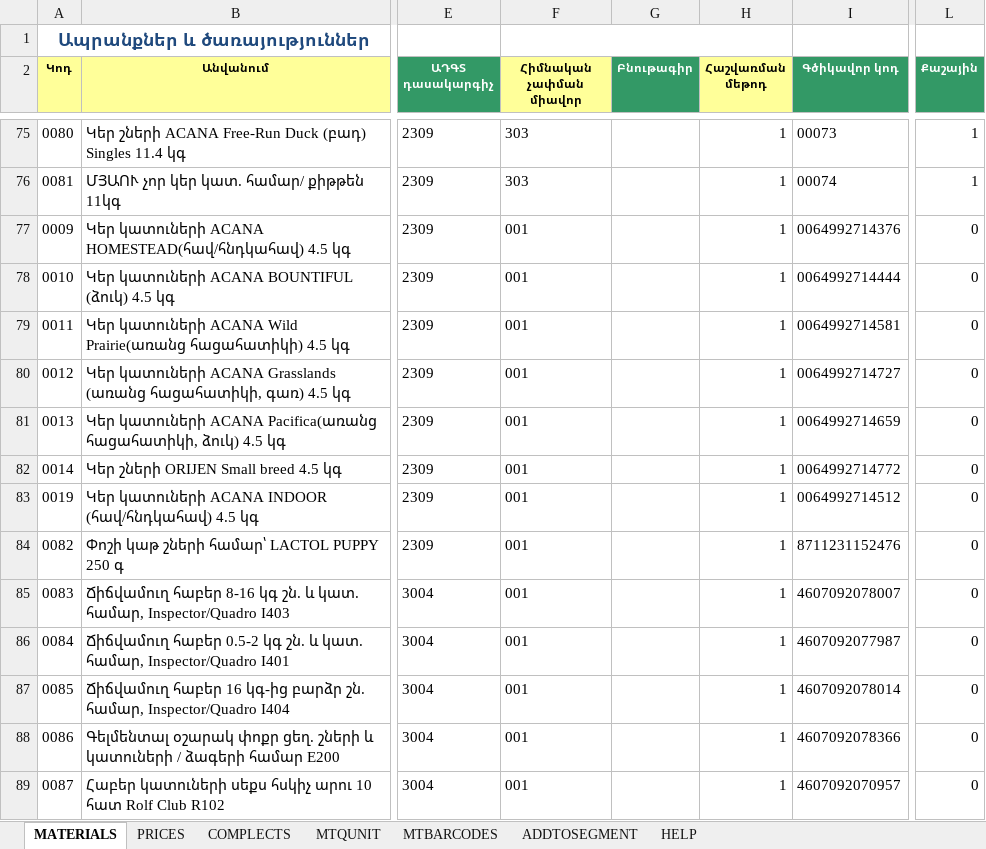
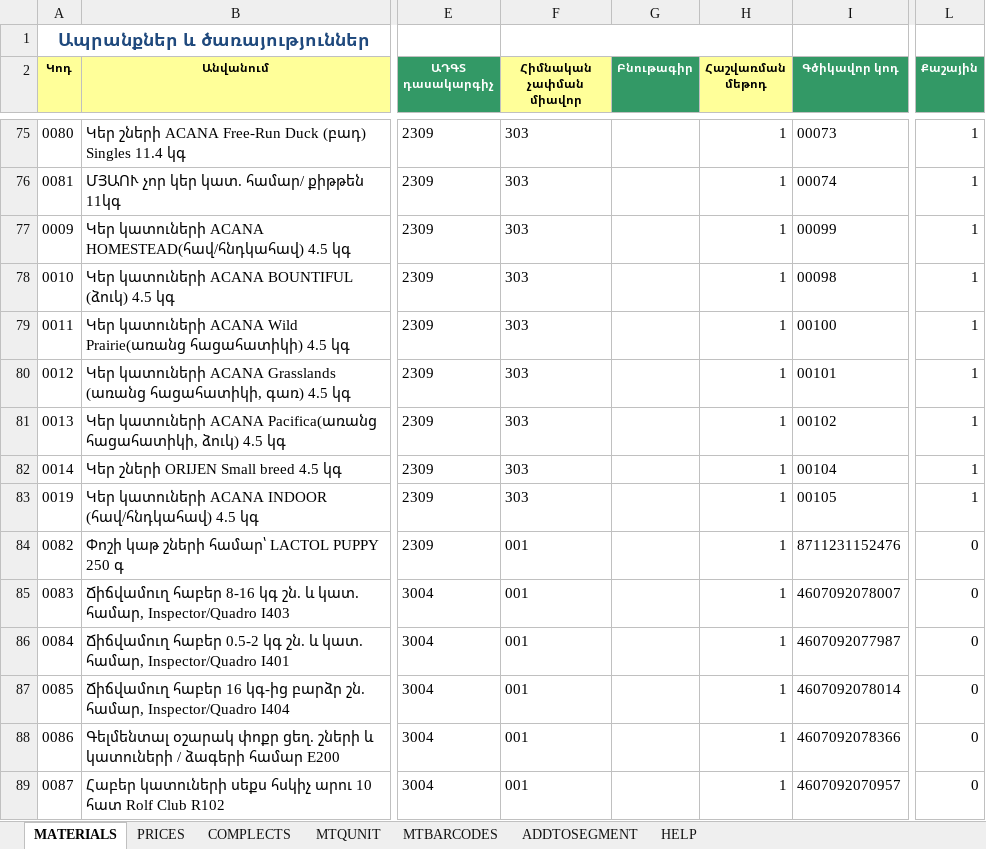
Before and after one commit to EricKhosro/siruk-claude, an Excel workbook: csv/Siruk-hx.xlsx, sheet MATERIALS, drawn as a sheet; only a part is shown, gaps mark what is left out; values as stored, in another font and other column widths than the file's, no borders; the diff names each change by its address in the sheet, - before the commit and + after, or states it on an @@ line.

```diff
--- a/csv/Siruk-hx.xlsx (sheet MATERIALS)
+++ b/csv/Siruk-hx.xlsx (sheet MATERIALS)
-F77:F83 (Հիմնական չափման միավոր): 001
+F77:F83 (Հիմնական չափման միավոր): 303
-I77 (Գծիկավոր կոդ): 0064992714376
+I77 (Գծիկավոր կոդ): 00099
-L77:L83 (Քաշային): 0
+L77:L83 (Քաշային): 1
-I78 (Գծիկավոր կոդ): 0064992714444
+I78 (Գծիկավոր կոդ): 00098
-I79 (Գծիկավոր կոդ): 0064992714581
+I79 (Գծիկավոր կոդ): 00100
-I80 (Գծիկավոր կոդ): 0064992714727
+I80 (Գծիկավոր կոդ): 00101
-I81 (Գծիկավոր կոդ): 0064992714659
+I81 (Գծիկավոր կոդ): 00102
-I82 (Գծիկավոր կոդ): 0064992714772
+I82 (Գծիկավոր կոդ): 00104
-I83 (Գծիկավոր կոդ): 0064992714512
+I83 (Գծիկավոր կոդ): 00105
```
Also changed, not shown: sheet MTQUNIT, sheet MTBARCODES, 15 other files.
